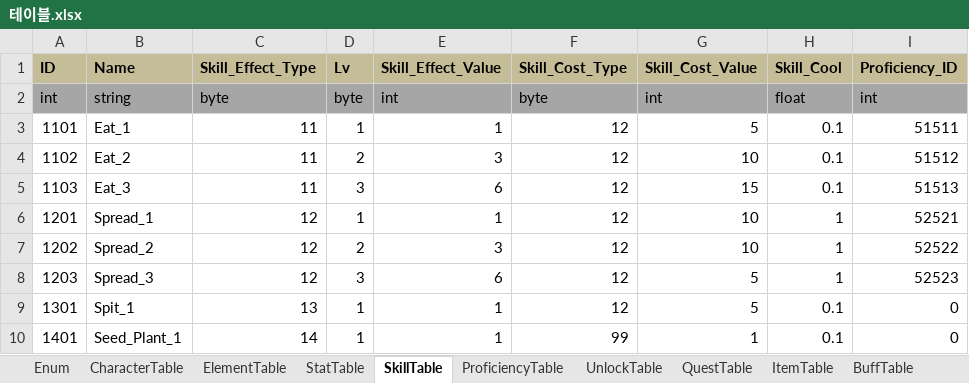
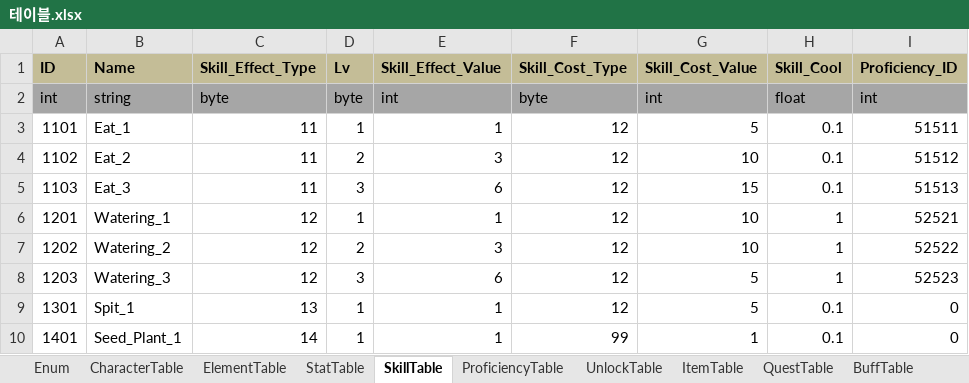
Before and after one commit to 1suyb/Project_GoodLife, an Excel workbook: Document/3.Report/김규하/테이블.xlsx, sheet SkillTable, drawn as a sheet; values as stored, in another font and other column widths than the file's, no borders; the diff names each change by its address in the sheet, - before the commit and + after, or states it on an @@ line.

```diff
--- a/Document/3.Report/김규하/테이블.xlsx (sheet SkillTable)
+++ b/Document/3.Report/김규하/테이블.xlsx (sheet SkillTable)
@@ sheet tab order changed: Enum | CharacterTable | ElementTable | StatTable | SkillTable | ProficiencyTable | UnlockTable | ItemTable | QuestTable | BuffTable @@
-B6 (Name): Spread_1
+B6 (Name): Watering_1
-B7 (Name): Spread_2
+B7 (Name): Watering_2
-B8 (Name): Spread_3
+B8 (Name): Watering_3
```
Also changed, not shown: sheet ItemTable, sheet NPCTable, sheet BuffTable, sheet ProficiencyTable, sheet ShopTable, sheet ShopBasicTable, other sheet tabs.
